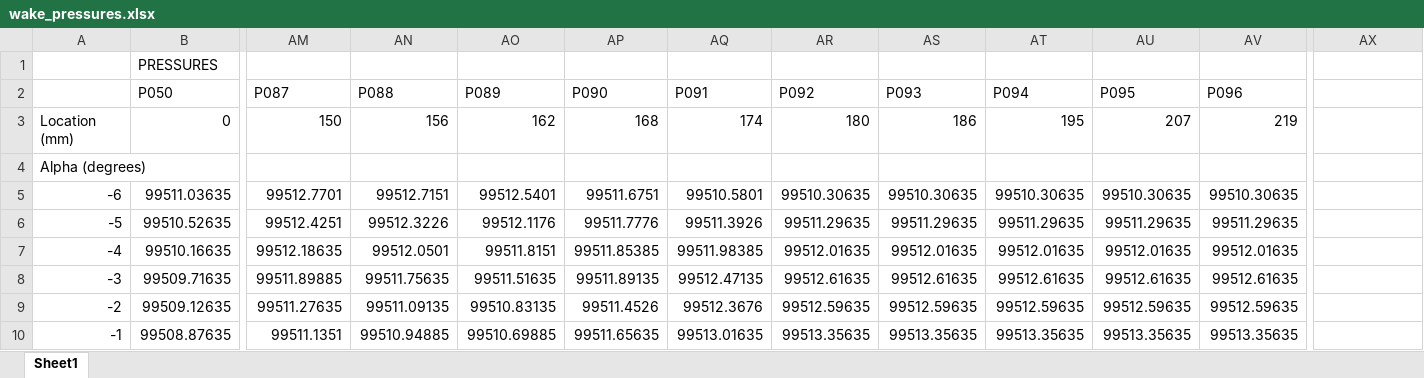
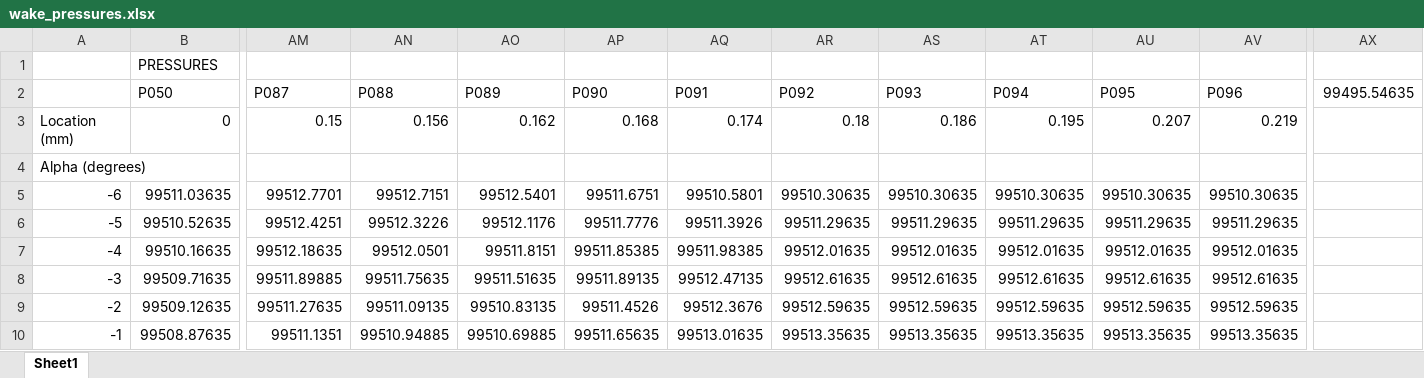
Before and after one commit to MacPos35/2D-Wind-Tunnel, an Excel workbook: DATA_ANALYSIS/wake_pressures.xlsx, sheet Sheet1, drawn as a sheet; only a part is shown, gaps mark what is left out; values as stored, in another font and other column widths than the file's, no borders; removed rows and columns are numbered as before the commit, all else as after; rows hold the shown columns only; the diff covers the shown part only; the diff names each change by its address in the sheet, - before the commit and + after, or states it on an @@ line.

Commit message:
Wake Rake Drag

```diff
--- a/DATA_ANALYSIS/wake_pressures.xlsx (sheet Sheet1)
+++ b/DATA_ANALYSIS/wake_pressures.xlsx (sheet Sheet1)
-AX2: (empty)
+AX2: 99495.54635
-row 3: Location (mm) | 0 | 150 | 156 | 162 | 168 | 174 | 180 | 186 | 195 | 207 | 219
+row 3: Location (mm) | 0 | 0.15 | 0.156 | 0.162 | 0.168 | 0.174 | 0.18 | 0.186 | 0.195 | 0.207 | 0.219
```
Also changed, not shown: 22 removed rows elsewhere in this sheet, DATA_ANALYSIS/wake_velocities.xlsx.
